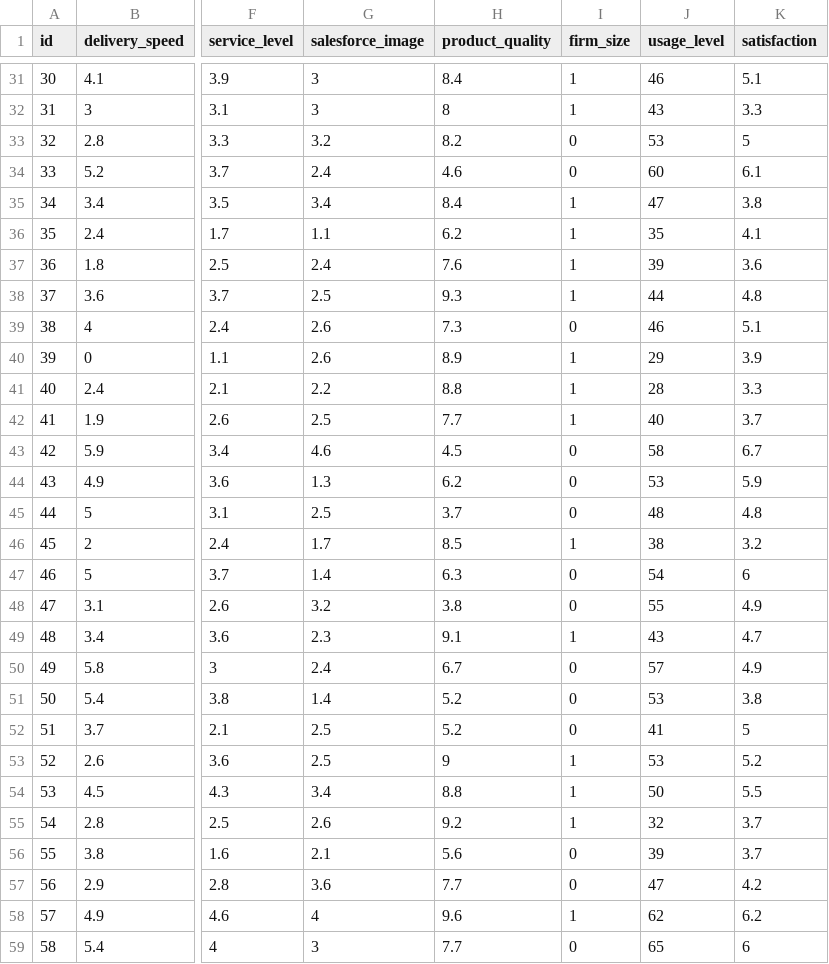
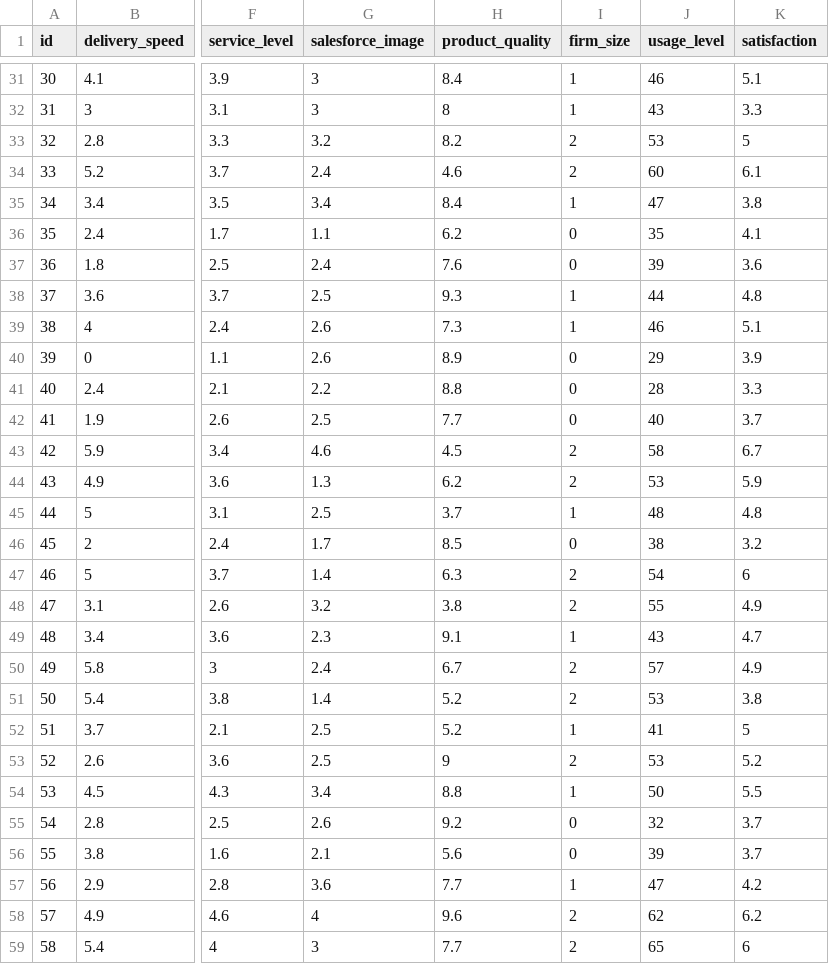
Before and after one commit to KillD00zer/project555, a CSV file: data/HATCO_clean.csv, drawn as a sheet; only a part is shown, gaps mark what is left out; the diff covers the shown part only; the diff names each change by its address in the sheet, - before the commit and + after, or states it on an @@ line.

```diff
--- a/data/HATCO_clean.csv
+++ b/data/HATCO_clean.csv
-I33:I34 (firm_size): 0
+I33:I34 (firm_size): 2
-I36:I37 (firm_size): 1
+I36:I37 (firm_size): 0
-I39 (firm_size): 0
+I39 (firm_size): 1
-I40:I42 (firm_size): 1
+I40:I42 (firm_size): 0
-I43:I44 (firm_size): 0
+I43:I44 (firm_size): 2
-I45 (firm_size): 0
+I45 (firm_size): 1
-I46 (firm_size): 1
+I46 (firm_size): 0
-I47:I48 (firm_size): 0
+I47:I48 (firm_size): 2
-I50:I51 (firm_size): 0
+I50:I51 (firm_size): 2
-I52 (firm_size): 0
+I52 (firm_size): 1
-I53 (firm_size): 1
+I53 (firm_size): 2
-I55 (firm_size): 1
+I55 (firm_size): 0
-I57 (firm_size): 0
+I57 (firm_size): 1
-I58 (firm_size): 1
+I58 (firm_size): 2
-I59 (firm_size): 0
+I59 (firm_size): 2
```
Also changed, not shown: 47 edited cells elsewhere in this file, 20 other files.
